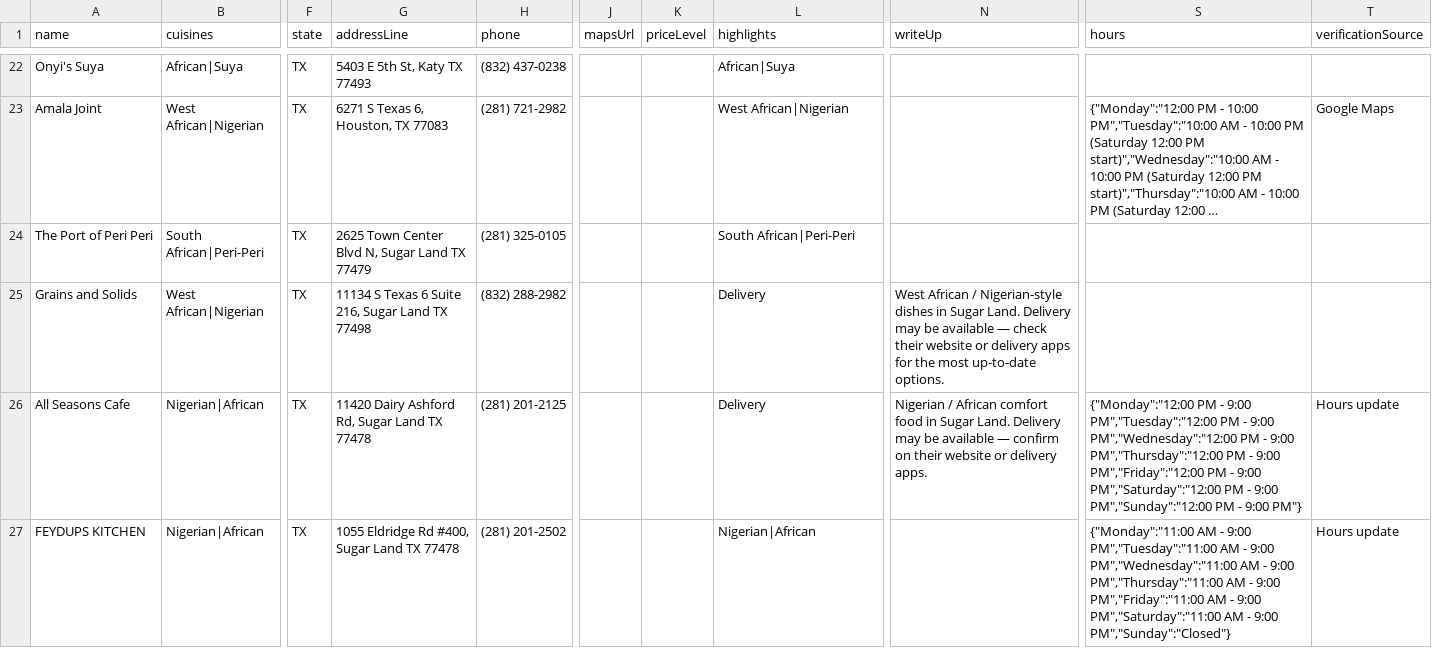
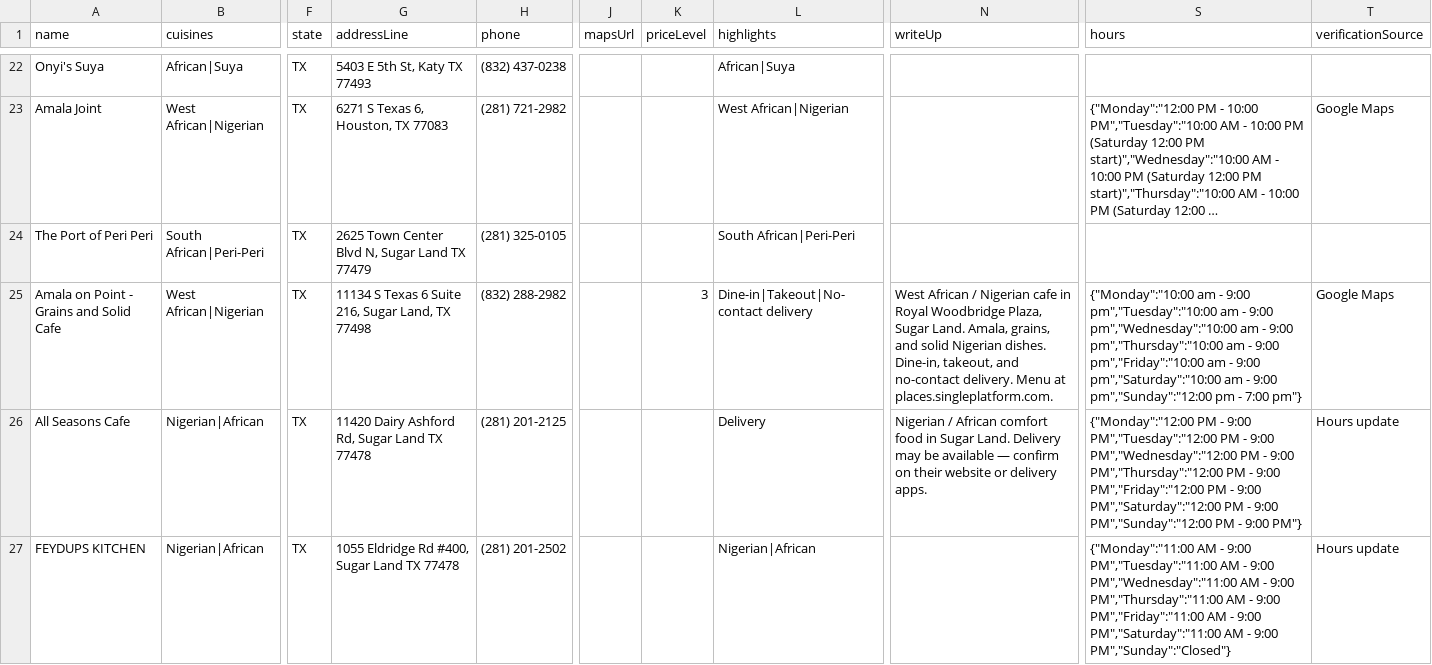
Before and after one commit to oobaretin/realtasteofafrica, a CSV file: realtasteofafrica/data/restaurants.csv, drawn as a sheet; only a part is shown, gaps mark what is left out; long unchanged cells end in …; the diff names each change by its address in the sheet, - before the commit and + after, or states it on an @@ line.

```diff
--- a/realtasteofafrica/data/restaurants.csv
+++ b/realtasteofafrica/data/restaurants.csv
-A25 (name): Grains and Solids
+A25 (name): Amala on Point - Grains and Solid Cafe
-G25 (addressLine): …216, Sugar Land TX 77498
+G25 (addressLine): …216, Sugar Land, TX 77498
-K25 (priceLevel): (empty)
+K25 (priceLevel): 3
-L25 (highlights): Delivery
+L25 (highlights): Dine-in|Takeout|No-contact delivery
-N25 (writeUp): …African / Nigerian-style dishes in Sugar Land. Delivery may be available — check their website or delivery apps for the most up-to-date options.
+N25 (writeUp): …African / Nigerian cafe in Royal Woodbridge Plaza, Sugar Land. Amala, grains, and solid Nigerian dishes. Dine-in, takeout, and no-contact delivery. Menu at places.singleplatform.com.
-S25 (hours): (empty)
+S25 (hours): {"Monday":"10:00 am - 9:00 pm","Tuesday":"10:00 am - 9:00 pm","Wednesday":"10:00 am - 9:00 pm","Thursday":"10:00 am - 9:00 pm","Friday":"10:00 am - 9:00 pm","Saturday":"10:00 am - 9:00 pm","Sunday":"12:00 pm - 7:00 pm"}
-T25 (verificationSource): (empty)
+T25 (verificationSource): Google Maps
```
Also changed, not shown: 1 other file.
